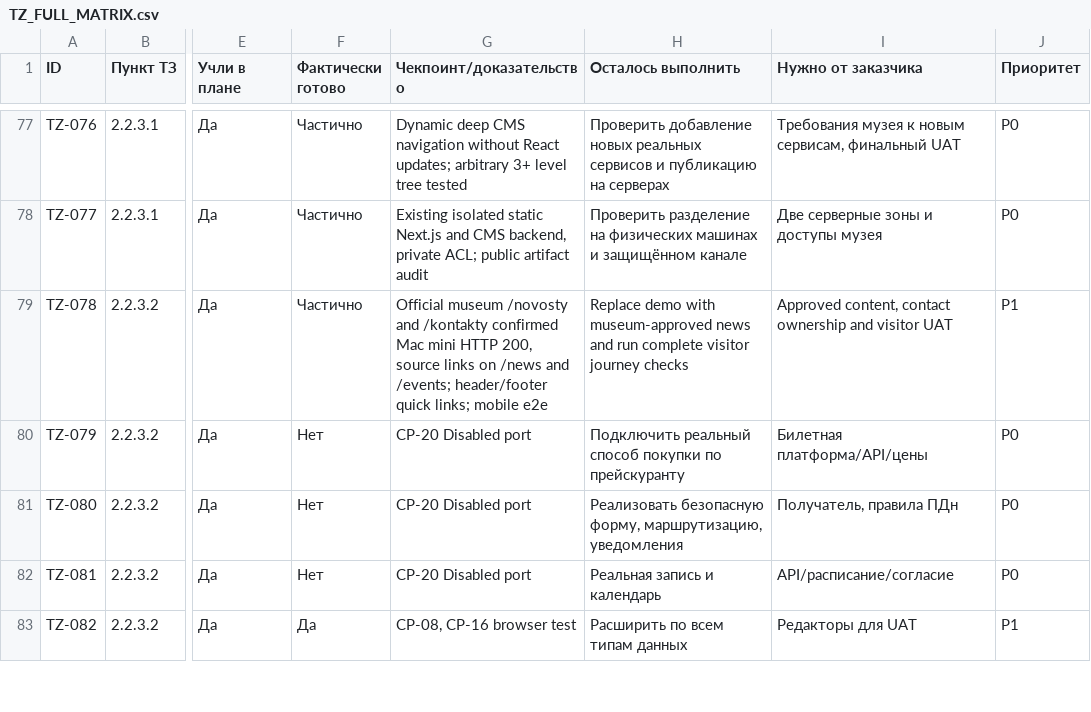
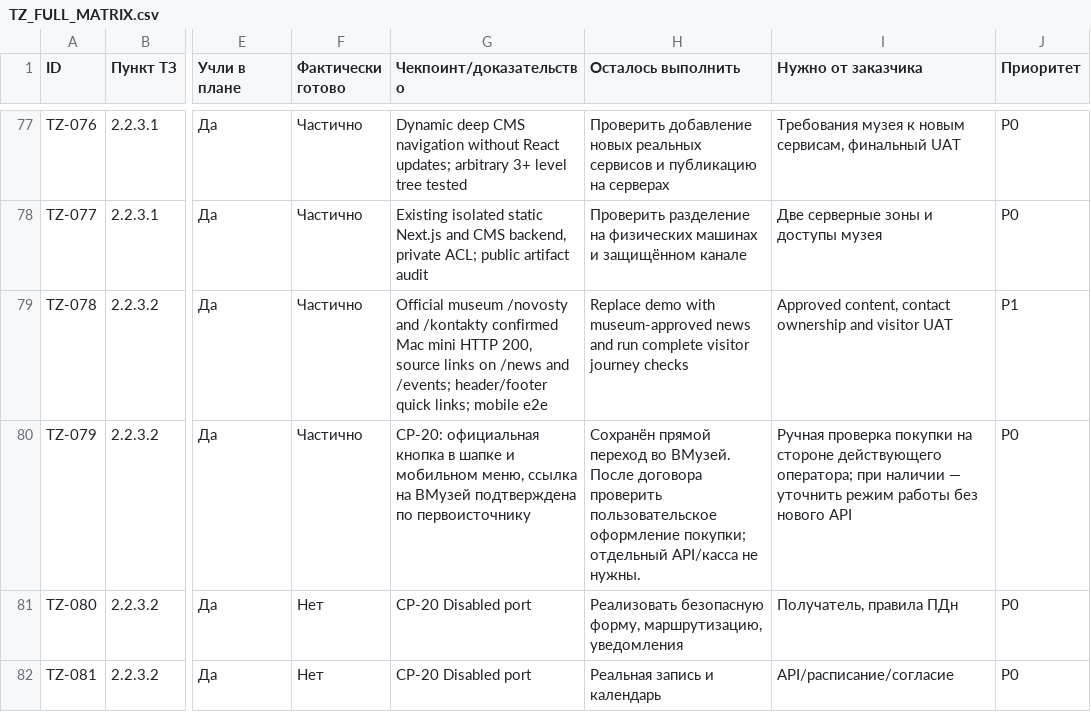
Before and after one commit to arvectum2/musbread, a CSV file: docs/tz-audit/TZ_FULL_MATRIX.csv, drawn as a sheet; only a part is shown, gaps mark what is left out; the shorter side is filled out with more unchanged rows; the diff covers the shown part only; the diff names each change by its address in the sheet, - before the commit and + after, or states it on an @@ line.

```diff
--- a/docs/tz-audit/TZ_FULL_MATRIX.csv
+++ b/docs/tz-audit/TZ_FULL_MATRIX.csv
-F80 (Фактически готово): Нет
+F80 (Фактически готово): Частично
-G80 (Чекпоинт/доказательство): CP-20 Disabled port
+G80 (Чекпоинт/доказательство): CP-20: официальная кнопка в шапке и мобильном меню, ссылка на ВМузей подтверждена по первоисточнику
-H80 (Осталось выполнить): Подключить реальный способ покупки по прейскуранту
+H80 (Осталось выполнить): Сохранён прямой переход во ВМузей. После договора проверить пользовательское оформление покупки; отдельный API/касса не нужны.
-I80 (Нужно от заказчика): Билетная платформа/API/цены
+I80 (Нужно от заказчика): Ручная проверка покупки на стороне действующего оператора; при наличии — уточнить режим работы без нового API
```
Also changed, not shown: 8 edited cells elsewhere in this file, docs/tz-audit/OPEN_CUSTOMER_QUESTIONS.csv, docs/tz-audit/PARTIAL_92_REMEDIATION.csv, 18 other files.
